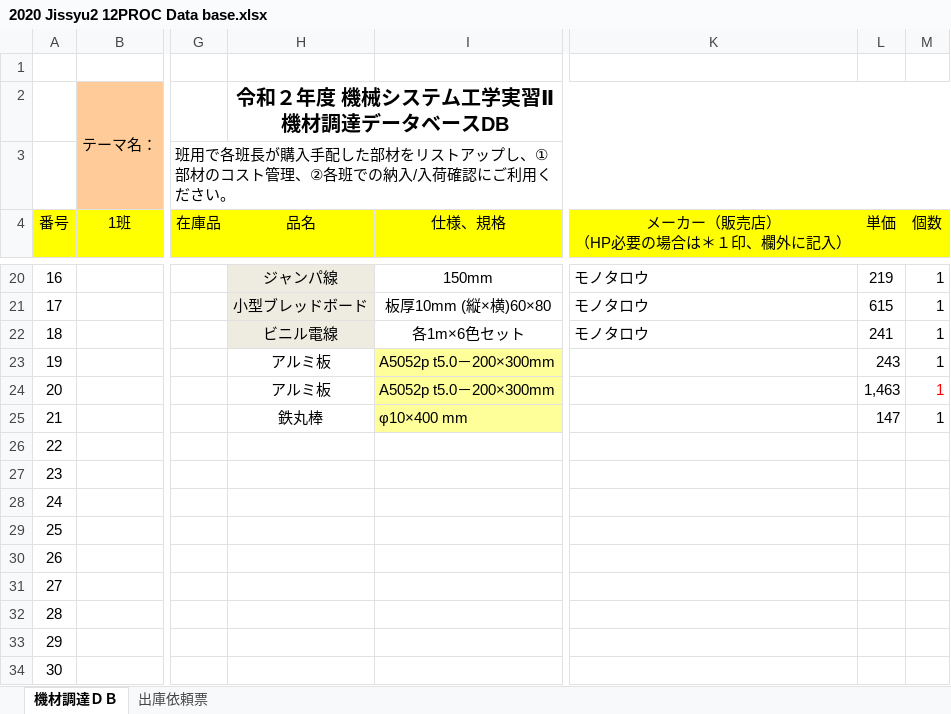
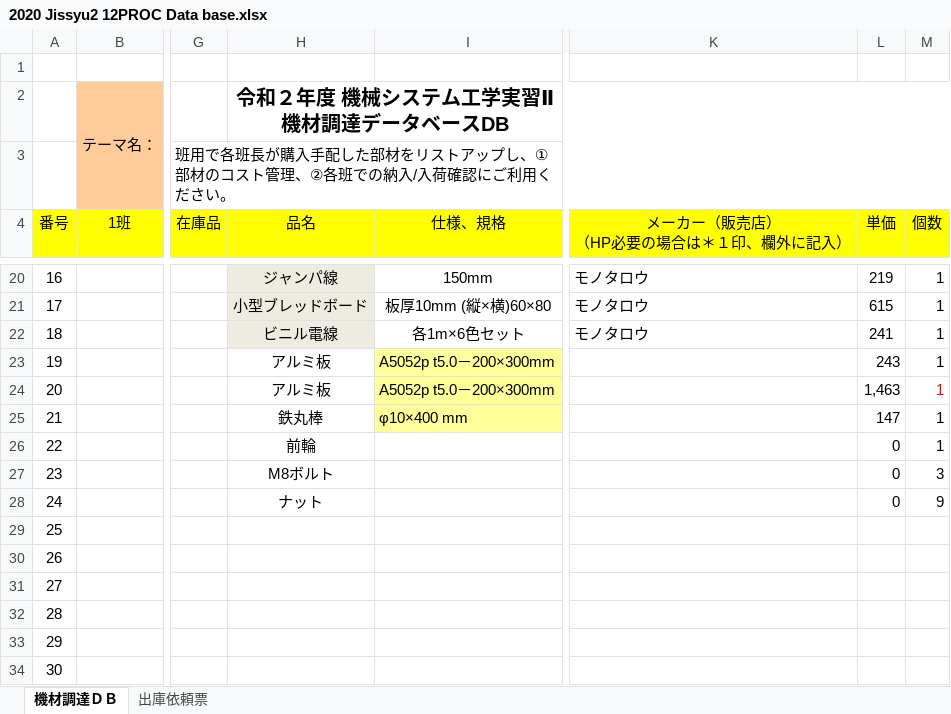
Before and after one commit to englishta/dissertation, an Excel workbook: jissyuu/2020 Jissyu2 12PROC Data base.xlsx, sheet 機材調達ＤＢ, drawn as a sheet; only a part is shown, gaps mark what is left out; values as stored, in another font and other column widths than the file's, no borders; the diff names each change by its address in the sheet, - before the commit and + after, or states it on an @@ line.

Commit message:
aaa

```diff
--- a/jissyuu/2020 Jissyu2 12PROC Data base.xlsx (sheet 機材調達ＤＢ)
+++ b/jissyuu/2020 Jissyu2 12PROC Data base.xlsx (sheet 機材調達ＤＢ)
-H26 (品名): (empty)
+H26 (品名): 前輪
-L26:L28 (単価): (empty)
+L26:L28 (単価): 0
-M26 (個数): (empty)
+M26 (個数): 1
-H27 (品名): (empty)
+H27 (品名): M8ボルト
-M27 (個数): (empty)
+M27 (個数): 3
-H28 (品名): (empty)
+H28 (品名): ナット
-M28 (個数): (empty)
+M28 (個数): 9
```
Also changed, not shown: formulas that keep their value.
